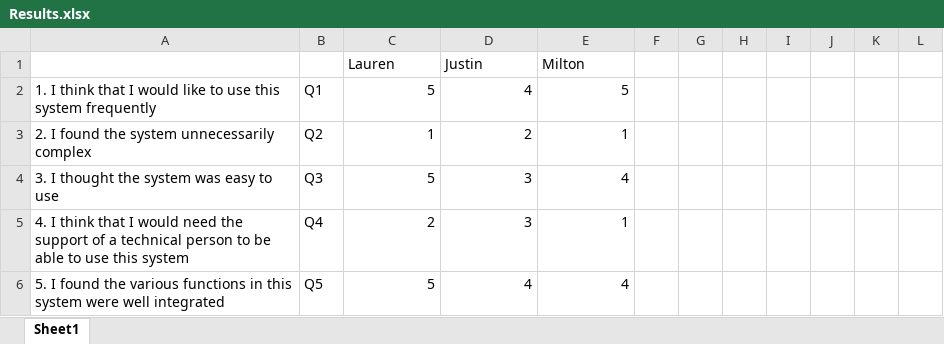
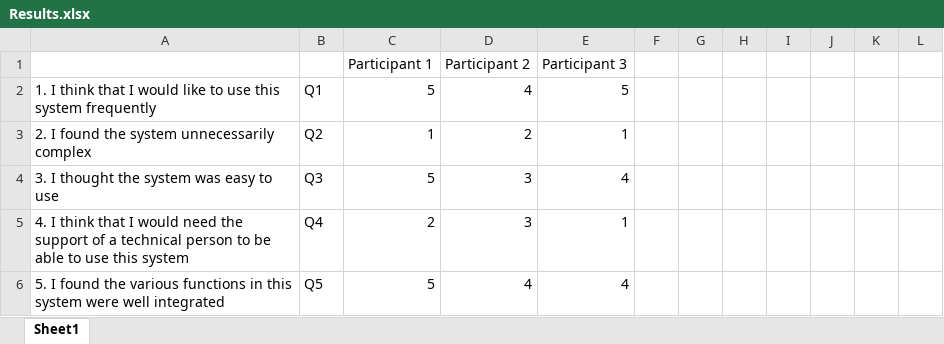
Before and after one commit to EthanMarrs/digit2, an Excel workbook: downloads/Results.xlsx, sheet Sheet1, drawn as a sheet; only a part is shown; values as stored, in another font and other column widths than the file's, no borders; charts and pictures not drawn; removed rows and columns are numbered as before the commit, all else as after; the diff names each change by its address in the sheet, - before the commit and + after, or states it on an @@ line.

```diff
--- a/downloads/Results.xlsx (sheet Sheet1)
+++ b/downloads/Results.xlsx (sheet Sheet1)
-row 1:  |  | Lauren | Justin | Milton
+row 1:  |  | Participant 1 | Participant 2 | Participant 3
```
Also changed, not shown: charts or pictures, 9 other files.
